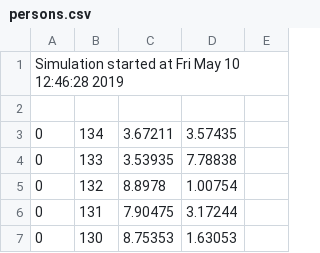
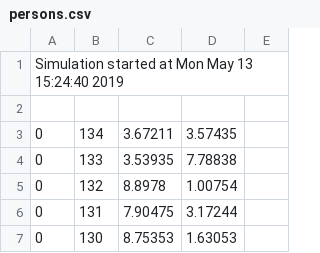
Before and after one commit to bogdanoancea/simulator, a CSV file: persons.csv, drawn as a sheet; only a part is shown.

```diff
--- a/persons.csv
+++ b/persons.csv
@@ -1,2 +1,2 @@
-Simulation started at Fri May 10 12:46:28 2019
+Simulation started at Mon May 13 15:24:40 2019
 
```
Also changed, not shown: 9 other files.
